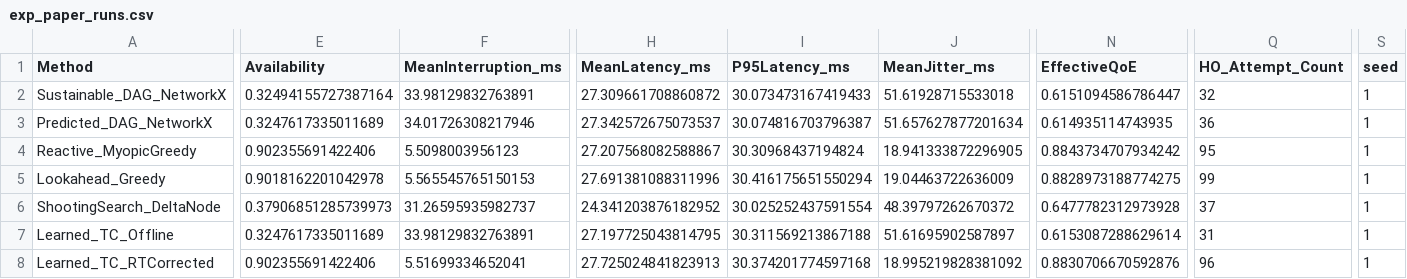
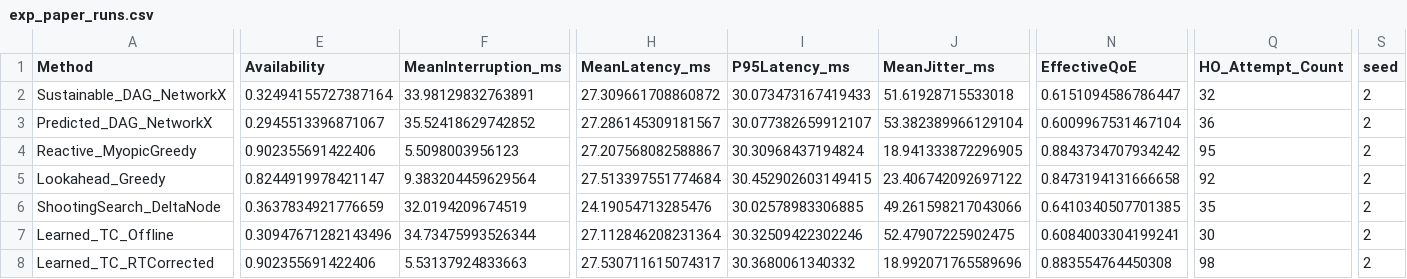
Before and after one commit to sunggyeong/TC_HO, a CSV file: results_eval/normal/exp_paper_runs.csv, drawn as a sheet; only a part is shown, gaps mark what is left out; the diff covers the shown part only; the diff names each change by its address in the sheet, - before the commit and + after, or states it on an @@ line.

```diff
--- a/results_eval/normal/exp_paper_runs.csv
+++ b/results_eval/normal/exp_paper_runs.csv
-S2:S8 (seed): 1
+S2:S8 (seed): 2
-E3 (Availability): 0.3247617335011689
+E3 (Availability): 0.2945513396871067
-F3 (MeanInterruption_ms): 34.01726308217946
+F3 (MeanInterruption_ms): 35.52418629742852
-H3 (MeanLatency_ms): 27.342572675073537
+H3 (MeanLatency_ms): 27.286145309181567
-I3 (P95Latency_ms): 30.074816703796387
+I3 (P95Latency_ms): 30.077382659912107
-J3 (MeanJitter_ms): 51.657627877201634
+J3 (MeanJitter_ms): 53.382389966129104
-N3 (EffectiveQoE): 0.614935114743935
+N3 (EffectiveQoE): 0.6009967531467104
-E5 (Availability): 0.9018162201042978
+E5 (Availability): 0.8244919978421147
-F5 (MeanInterruption_ms): 5.565545765150153
+F5 (MeanInterruption_ms): 9.383204459629564
-H5 (MeanLatency_ms): 27.691381088311996
+H5 (MeanLatency_ms): 27.513397551774684
-I5 (P95Latency_ms): 30.416175651550294
+I5 (P95Latency_ms): 30.452902603149415
-J5 (MeanJitter_ms): 19.04463722636009
+J5 (MeanJitter_ms): 23.406742092697122
-N5 (EffectiveQoE): 0.8828973188774275
+N5 (EffectiveQoE): 0.8473194131666658
-Q5 (HO_Attempt_Count): 99
+Q5 (HO_Attempt_Count): 92
-E6 (Availability): 0.37906851285739973
+E6 (Availability): 0.3637834921776659
-F6 (MeanInterruption_ms): 31.26595935982737
+F6 (MeanInterruption_ms): 32.0194209674519
-H6 (MeanLatency_ms): 24.341203876182952
+H6 (MeanLatency_ms): 24.19054713285476
-I6 (P95Latency_ms): 30.025252437591554
+I6 (P95Latency_ms): 30.02578983306885
-J6 (MeanJitter_ms): 48.39797262670372
+J6 (MeanJitter_ms): 49.261598217043066
-N6 (EffectiveQoE): 0.6477782312973928
+N6 (EffectiveQoE): 0.6410340507701385
-Q6 (HO_Attempt_Count): 37
+Q6 (HO_Attempt_Count): 35
-E7 (Availability): 0.3247617335011689
+E7 (Availability): 0.30947671282143496
-F7 (MeanInterruption_ms): 33.98129832763891
+F7 (MeanInterruption_ms): 34.73475993526344
-H7 (MeanLatency_ms): 27.197725043814795
+H7 (MeanLatency_ms): 27.112846208231364
-I7 (P95Latency_ms): 30.311569213867188
+I7 (P95Latency_ms): 30.32509422302246
-J7 (MeanJitter_ms): 51.61695902587897
+J7 (MeanJitter_ms): 52.47907225902475
-N7 (EffectiveQoE): 0.6153087288629614
+N7 (EffectiveQoE): 0.6084003304199241
-Q7 (HO_Attempt_Count): 31
+Q7 (HO_Attempt_Count): 30
-F8 (MeanInterruption_ms): 5.51699334652041
+F8 (MeanInterruption_ms): 5.53137924833663
-H8 (MeanLatency_ms): 27.725024841823913
+H8 (MeanLatency_ms): 27.530711615074317
-I8 (P95Latency_ms): 30.374201774597168
+I8 (P95Latency_ms): 30.3680061340332
-J8 (MeanJitter_ms): 18.995219828381092
+J8 (MeanJitter_ms): 18.992071765589696
-N8 (EffectiveQoE): 0.8830706670592876
+N8 (EffectiveQoE): 0.883554764450308
-Q8 (HO_Attempt_Count): 96
+Q8 (HO_Attempt_Count): 98
```
Also changed, not shown: 1 edited cell elsewhere in this file, results_eval/normal/exp_paper_summary.csv, results_eval/paper_stress/exp_paper_summary.csv, 15 other files.
